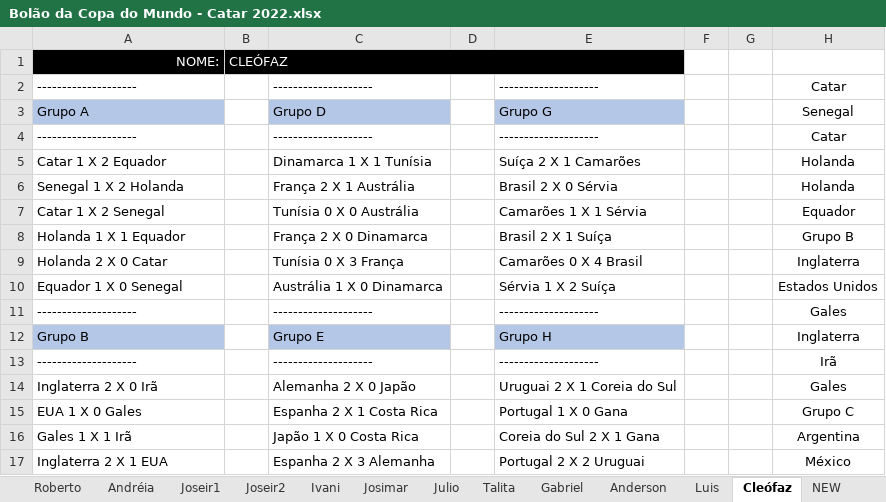
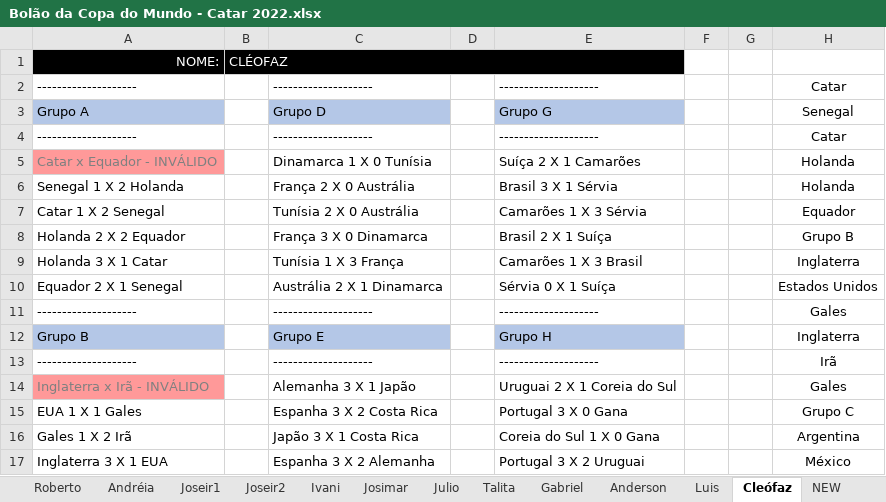
Before and after one commit to IvanIndaia/bolao, an Excel workbook: docs/Bolão da Copa do Mundo - Catar 2022.xlsx, sheet Cleófaz, drawn as a sheet; only a part is shown; values as stored, in another font and other column widths than the file's, no borders; the diff covers the shown part only; the diff names each change by its address in the sheet, - before the commit and + after, or states it on an @@ line.

```diff
--- a/docs/Bolão da Copa do Mundo - Catar 2022.xlsx (sheet Cleófaz)
+++ b/docs/Bolão da Copa do Mundo - Catar 2022.xlsx (sheet Cleófaz)
-B1: CLEÓFAZ
+B1: CLÉOFAZ
-A5: Catar 1 X 2 Equador
+A5: Catar x Equador - INVÁLIDO
@@ A5 fill: none → #FF9999, text colour: black → #808080 @@
-C5: Dinamarca 1 X 1 Tunísia
+C5: Dinamarca 1 X 0 Tunísia
-C6: França 2 X 1 Austrália
+C6: França 2 X 0 Austrália
-E6: Brasil 2 X 0 Sérvia
+E6: Brasil 3 X 1 Sérvia
-C7: Tunísia 0 X 0 Austrália
+C7: Tunísia 2 X 0 Austrália
-E7: Camarões 1 X 1 Sérvia
+E7: Camarões 1 X 3 Sérvia
-A8: Holanda 1 X 1 Equador
+A8: Holanda 2 X 2 Equador
-C8: França 2 X 0 Dinamarca
+C8: França 3 X 0 Dinamarca
-A9: Holanda 2 X 0 Catar
+A9: Holanda 3 X 1 Catar
-C9: Tunísia 0 X 3 França
+C9: Tunísia 1 X 3 França
-E9: Camarões 0 X 4 Brasil
+E9: Camarões 1 X 3 Brasil
-A10: Equador 1 X 0 Senegal
+A10: Equador 2 X 1 Senegal
-C10: Austrália 1 X 0 Dinamarca
+C10: Austrália 2 X 1 Dinamarca
-E10: Sérvia 1 X 2 Suíça
+E10: Sérvia 0 X 1 Suíça
-A14: Inglaterra 2 X 0 Irã
+A14: Inglaterra x Irã - INVÁLIDO
@@ A14 fill: none → #FF9999, text colour: black → #808080 @@
-C14: Alemanha 2 X 0 Japão
+C14: Alemanha 3 X 1 Japão
-A15: EUA 1 X 0 Gales
+A15: EUA 1 X 1 Gales
-C15: Espanha 2 X 1 Costa Rica
+C15: Espanha 3 X 2 Costa Rica
-E15: Portugal 1 X 0 Gana
+E15: Portugal 3 X 0 Gana
-A16: Gales 1 X 1 Irã
+A16: Gales 1 X 2 Irã
-C16: Japão 1 X 0 Costa Rica
+C16: Japão 3 X 1 Costa Rica
-E16: Coreia do Sul 2 X 1 Gana
+E16: Coreia do Sul 1 X 0 Gana
-A17: Inglaterra 2 X 1 EUA
+A17: Inglaterra 3 X 1 EUA
-C17: Espanha 2 X 3 Alemanha
+C17: Espanha 3 X 2 Alemanha
-E17: Portugal 2 X 2 Uruguai
+E17: Portugal 3 X 2 Uruguai
```
Also changed, not shown: 18 edited cells elsewhere in this sheet, sheet Tabela, 2 other files.
